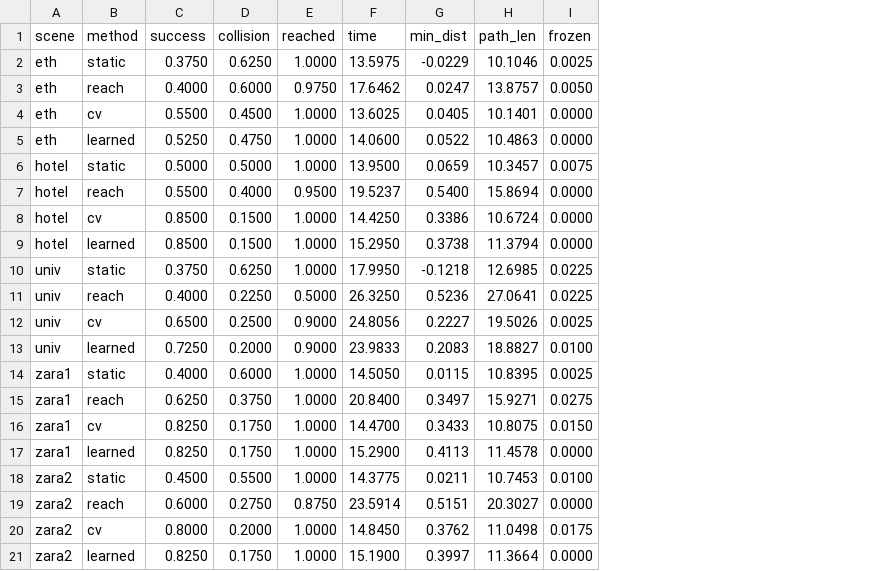
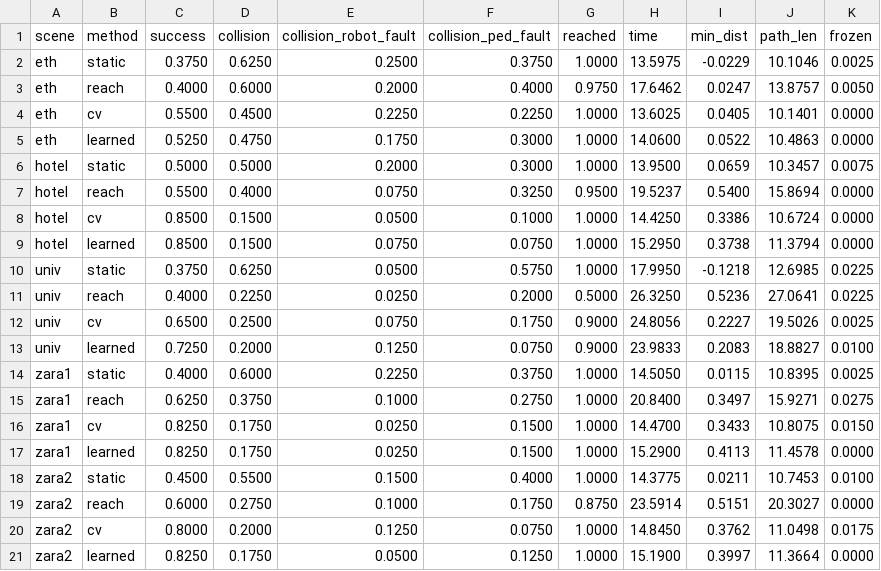
Before and after one commit to rishabkjha/dynamic-risk-zones, a CSV file: results/nav_metrics_fov360.csv, drawn as a sheet; the diff names each change by its address in the sheet, - before the commit and + after, or states it on an @@ line.

Commit message:
Benchmark results with collision attribution (360-degree and webcam view, same seeds as Day 1)
Totals are unchanged. Of the 24% contact episodes with the learned zones and a 360-degree
sensor, 9% are the robot driving into someone and 14% are a person walking into a slow or
stopped robot; with the webcam view 16% and 28%.

```diff
--- a/results/nav_metrics_fov360.csv
+++ b/results/nav_metrics_fov360.csv
+column E (collision_robot_fault), rows 2-21: 0.2500 | 0.2000 | 0.2250 | 0.1750 | 0.2000 | 0.0750 | 0.0500 | 0.0750 | 0.0500 | 0.0250 | 0.0750 | 0.1250 | 0.2250 | 0.1000 | 0.0250 | 0.0250 | 0.1500 | 0.1000 | 0.1250 | 0.0500
+column F (collision_ped_fault), rows 2-21: 0.3750 | 0.4000 | 0.2250 | 0.3000 | 0.3000 | 0.3250 | 0.1000 | 0.0750 | 0.5750 | 0.2000 | 0.1750 | 0.0750 | 0.3750 | 0.2750 | 0.1500 | 0.1500 | 0.4000 | 0.1750 | 0.0750 | 0.1250
```
Also changed, not shown: results/nav_metrics_webcam.csv, 2 other files.
